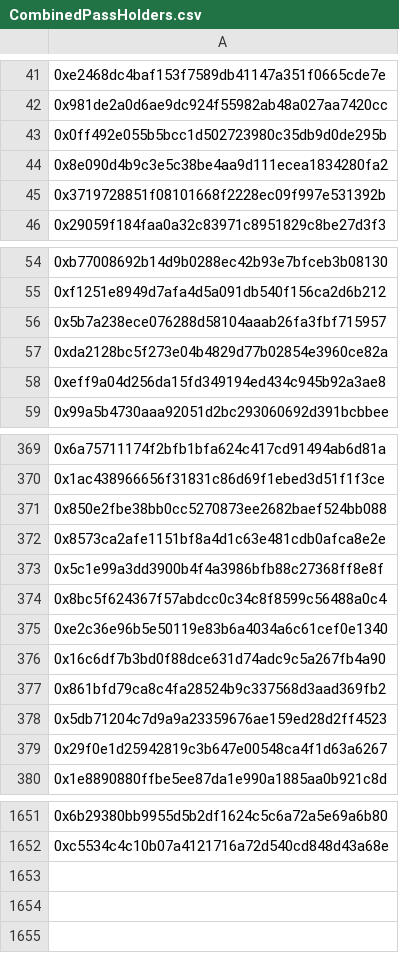
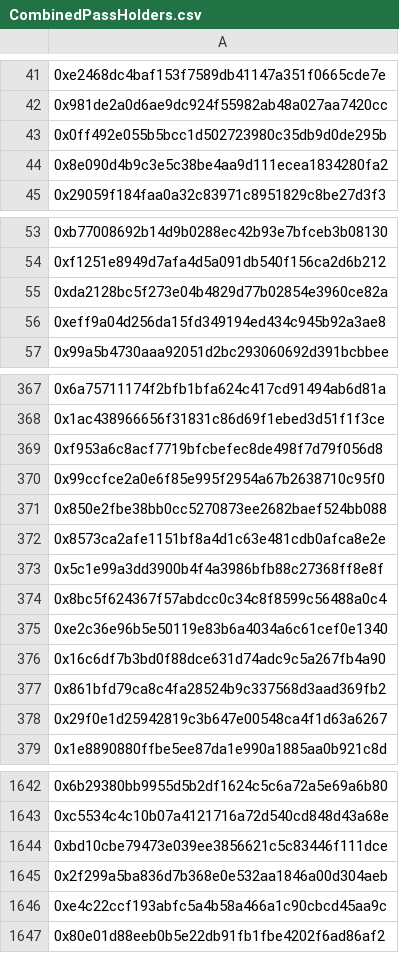
Before and after one commit to NFTylerjet/llamapass-holders, a CSV file: public/files/CombinedPassHolders.csv, drawn as a sheet; only a part is shown, gaps mark what is left out; removed rows and columns are numbered as before the commit, all else as after; the diff covers the shown part only; the diff names each change by its address in the sheet, - before the commit and + after, or states it on an @@ line.

```diff
--- a/public/files/CombinedPassHolders.csv
+++ b/public/files/CombinedPassHolders.csv
-row 45: 0x3719728851f08101668f2228ec09f997e531392b
-row 56: 0x5b7a238ece076288d58104aaab26fa3fbf715957
+row 369: 0xf953a6c8acf7719bfcbefec8de498f7d79f056d8
+row 370: 0x99ccfce2a0e6f85e995f2954a67b2638710c95f0
-row 378: 0x5db71204c7d9a9a23359676ae159ed28d2ff4523
+row 1644: 0xbd10cbe79473e039ee3856621c5c83446f111dce
+row 1645: 0x2f299a5ba836d7b368e0e532aa1846a00d304aeb
+row 1646: 0xe4c22ccf193abfc5a4b58a466a1c90cbcd45aa9c
+row 1647: 0x80e01d88eeb0b5e22db91fb1fbe4202f6ad86af2
```
Also changed, not shown: 8 removed rows elsewhere in this file, public/files/GoldPassHolders.csv, public/files/SilverPassHolders.csv, 3 other files.
